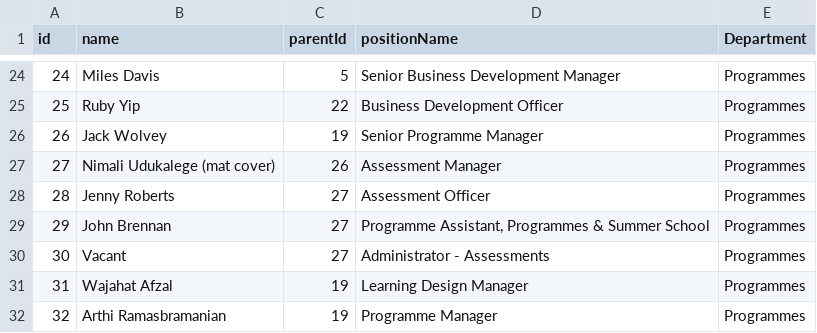
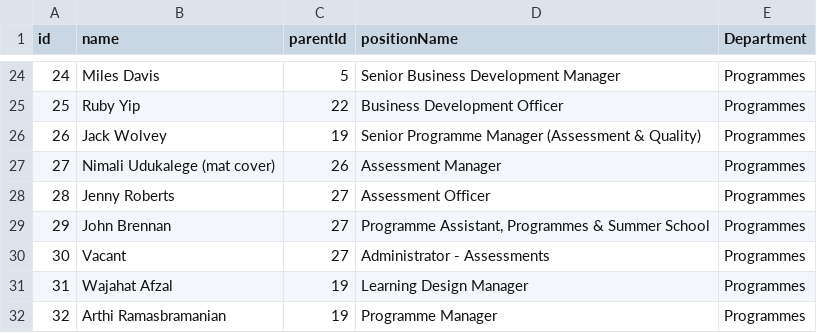
Before and after one commit to ExtendedEducation/org-chart, a CSV file: misc/data.csv, drawn as a sheet; only a part is shown, gaps mark what is left out.

Commit message:
Update data.csv

```diff
--- a/misc/data.csv
+++ b/misc/data.csv
@@ -25,3 +25,3 @@ id,name,parentId,positionName,Department
 25,Ruby Yip,22,Business Development Officer,Programmes
-26,Jack Wolvey,19,Senior Programme Manager,Programmes
+26,Jack Wolvey,19,Senior Programme Manager (Assessment & Quality),Programmes
 27,Nimali Udukalege (mat cover),26,Assessment Manager,Programmes
```
